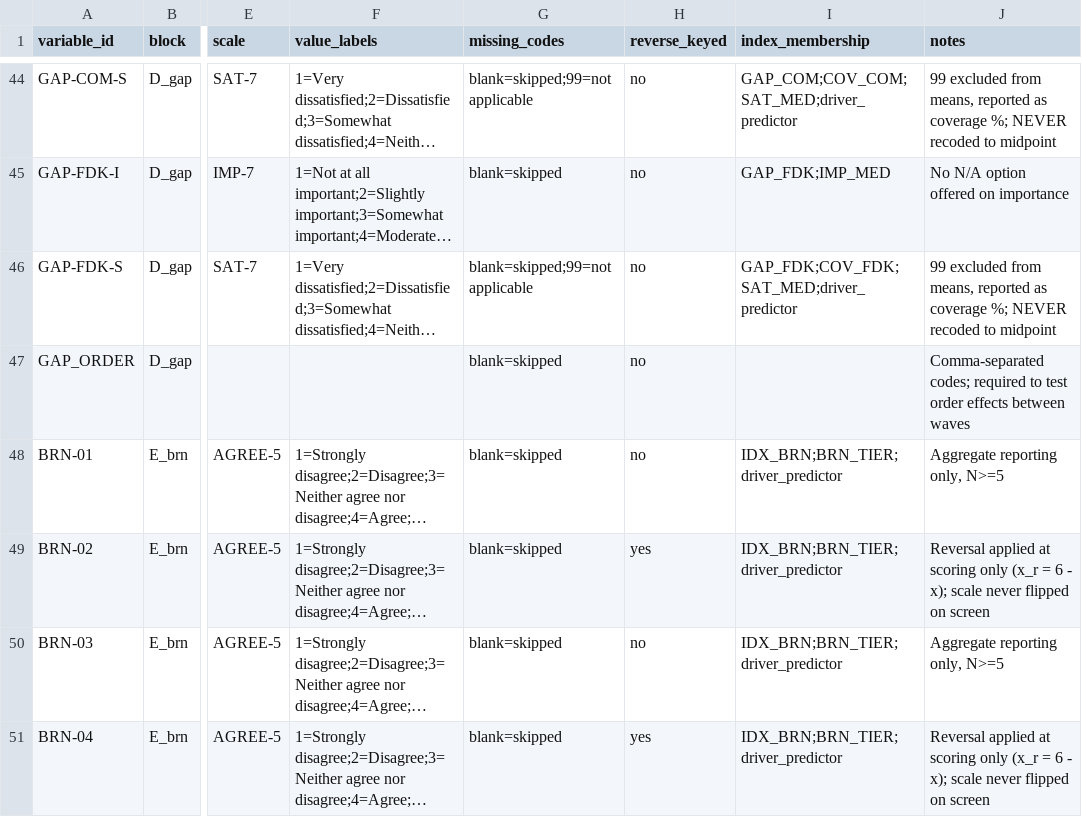
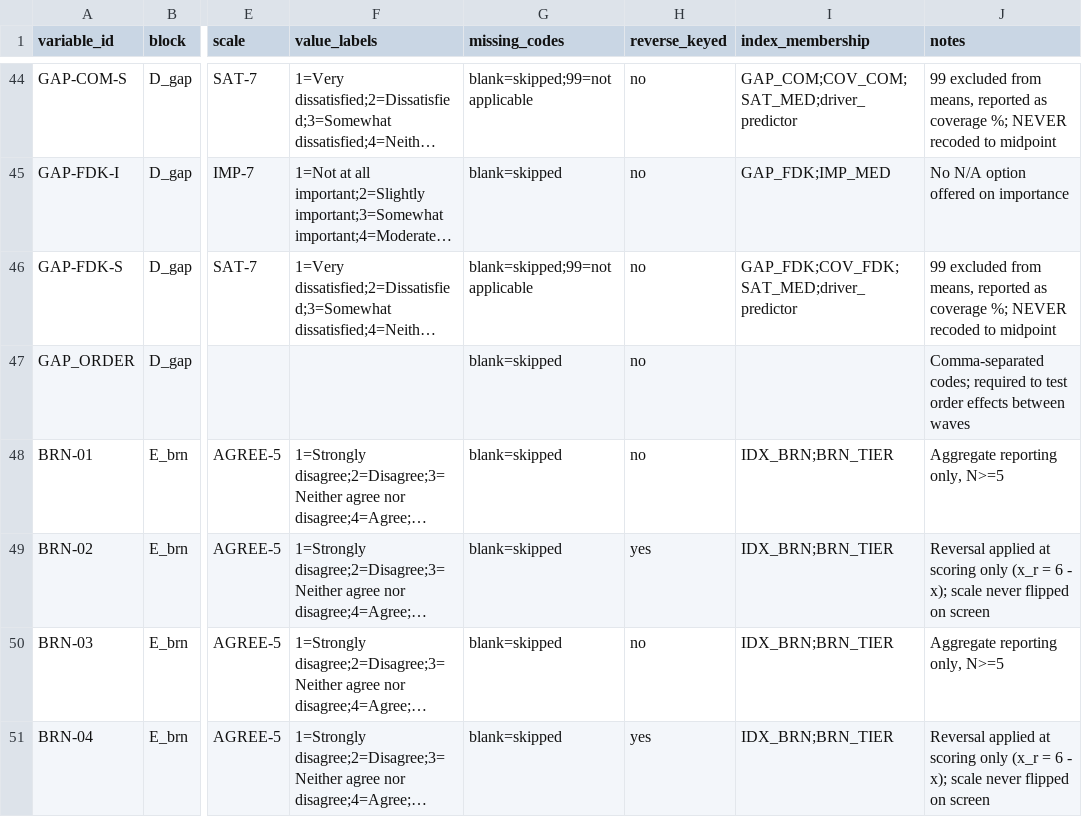
Before and after one commit to andreiaktur-a11y/survey-skills, a CSV file: skills/domain-hr-employee/references/codebook-employee-census.csv, drawn as a sheet; only a part is shown, gaps mark what is left out; long unchanged cells end in …; the diff covers the shown part only; the diff names each change by its address in the sheet, - before the commit and + after, or states it on an @@ line.

```diff
--- a/skills/domain-hr-employee/references/codebook-employee-census.csv
+++ b/skills/domain-hr-employee/references/codebook-employee-census.csv
-I48:I51 (index_membership): IDX_BRN;BRN_TIER;driver_predictor
+I48:I51 (index_membership): IDX_BRN;BRN_TIER
```
Also changed, not shown: 6 added rows and 18 edited cells elsewhere in this file, 3 other files.
